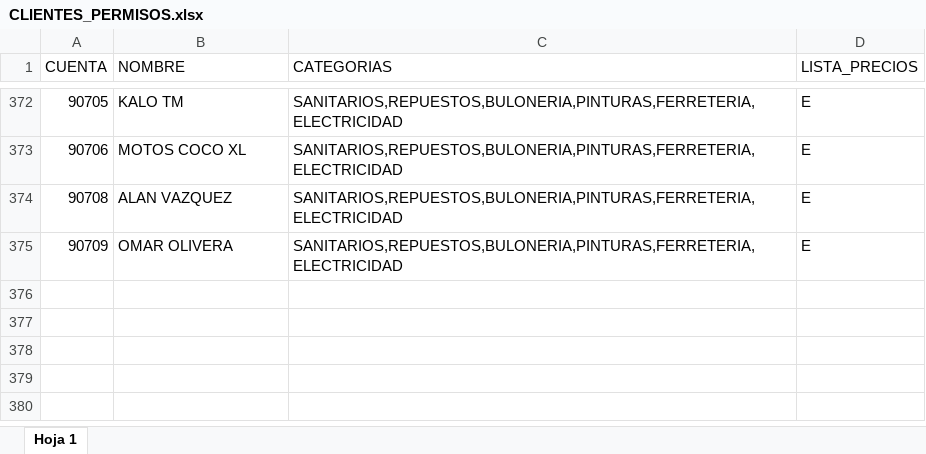
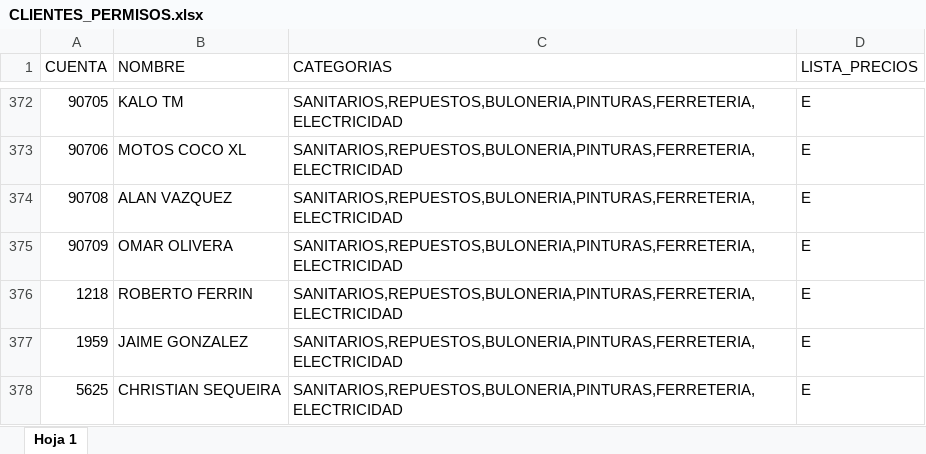
Before and after one commit to ferremax-cat/pinterest-f, an Excel workbook: excel/CLIENTES_PERMISOS.xlsx, sheet Hoja 1, drawn as a sheet; only a part is shown, gaps mark what is left out; values as stored, in another font and other column widths than the file's, no borders; conditional formats not drawn; the diff names each change by its address in the sheet, - before the commit and + after, or states it on an @@ line.

Commit message:
actualice lista de precios 23-1-26

```diff
--- a/excel/CLIENTES_PERMISOS.xlsx (sheet Hoja 1)
+++ b/excel/CLIENTES_PERMISOS.xlsx (sheet Hoja 1)
+row 376: 1218 | ROBERTO FERRIN | SANITARIOS,REPUESTOS,BULONERIA,PINTURAS,FERRETERIA,ELECTRICIDAD | E
+row 377: 1959 | JAIME GONZALEZ | SANITARIOS,REPUESTOS,BULONERIA,PINTURAS,FERRETERIA,ELECTRICIDAD | E
+row 378: 5625 | CHRISTIAN SEQUEIRA | SANITARIOS,REPUESTOS,BULONERIA,PINTURAS,FERRETERIA,ELECTRICIDAD | E
```
Also changed, not shown: excel/GRUPOS_CLIENTES.xlsx, excel/PRODUCTOS.xlsx, 10 other files.
